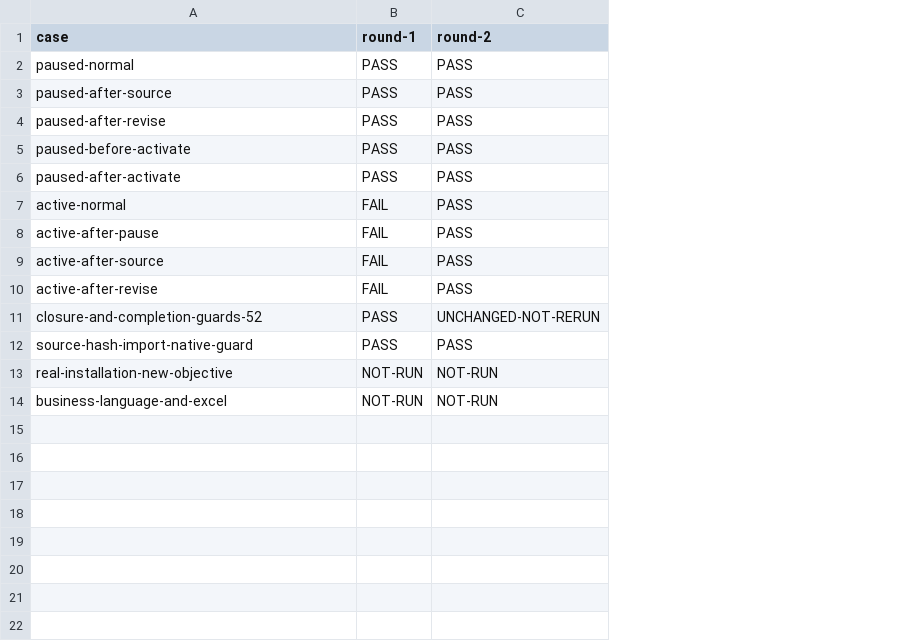
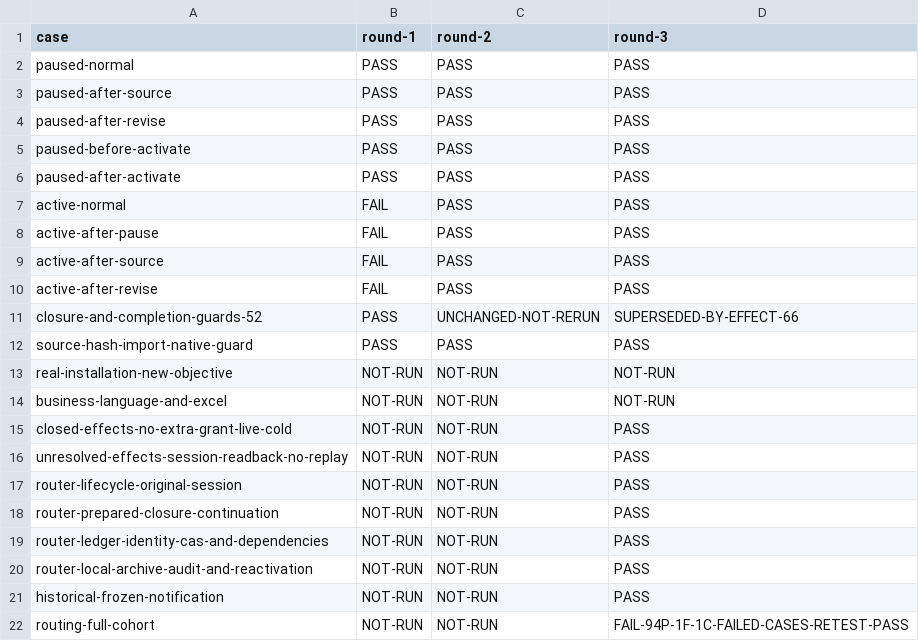
Before and after one commit to zzusp/night-bot, a CSV file: docs/acceptance/effect-current-objective/matrix.csv, drawn as a sheet; the diff names each change by its address in the sheet, - before the commit and + after, or states it on an @@ line.

```diff
--- a/docs/acceptance/effect-current-objective/matrix.csv
+++ b/docs/acceptance/effect-current-objective/matrix.csv
+column D (round-3), rows 2-14: PASS | PASS | PASS | PASS | PASS | PASS | PASS | PASS | PASS | SUPERSEDED-BY-EFFECT-66 | PASS | NOT-RUN | NOT-RUN
+row 15: closed-effects-no-extra-grant-live-cold | NOT-RUN | NOT-RUN | PASS
+row 16: unresolved-effects-session-readback-no-replay | NOT-RUN | NOT-RUN | PASS
+row 17: router-lifecycle-original-session | NOT-RUN | NOT-RUN | PASS
+row 18: router-prepared-closure-continuation | NOT-RUN | NOT-RUN | PASS
+row 19: router-ledger-identity-cas-and-dependencies | NOT-RUN | NOT-RUN | PASS
+row 20: router-local-archive-audit-and-reactivation | NOT-RUN | NOT-RUN | PASS
+row 21: historical-frozen-notification | NOT-RUN | NOT-RUN | PASS
+row 22: routing-full-cohort | NOT-RUN | NOT-RUN | FAIL-94P-1F-1C-FAILED-CASES-RETEST-PASS
```
Also changed, not shown: 22 other files.
